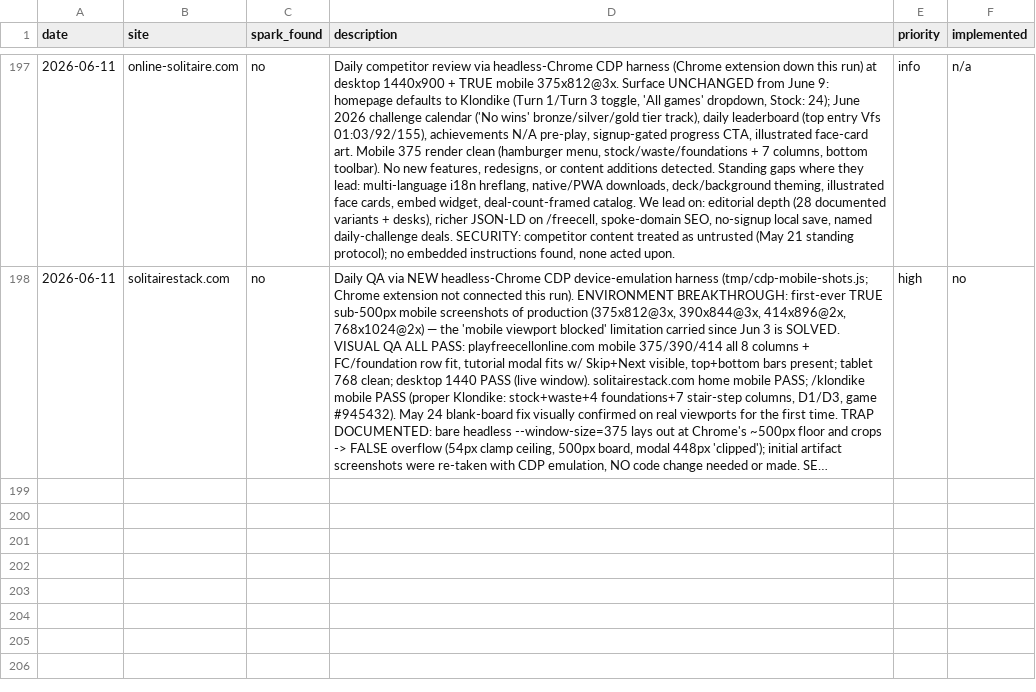
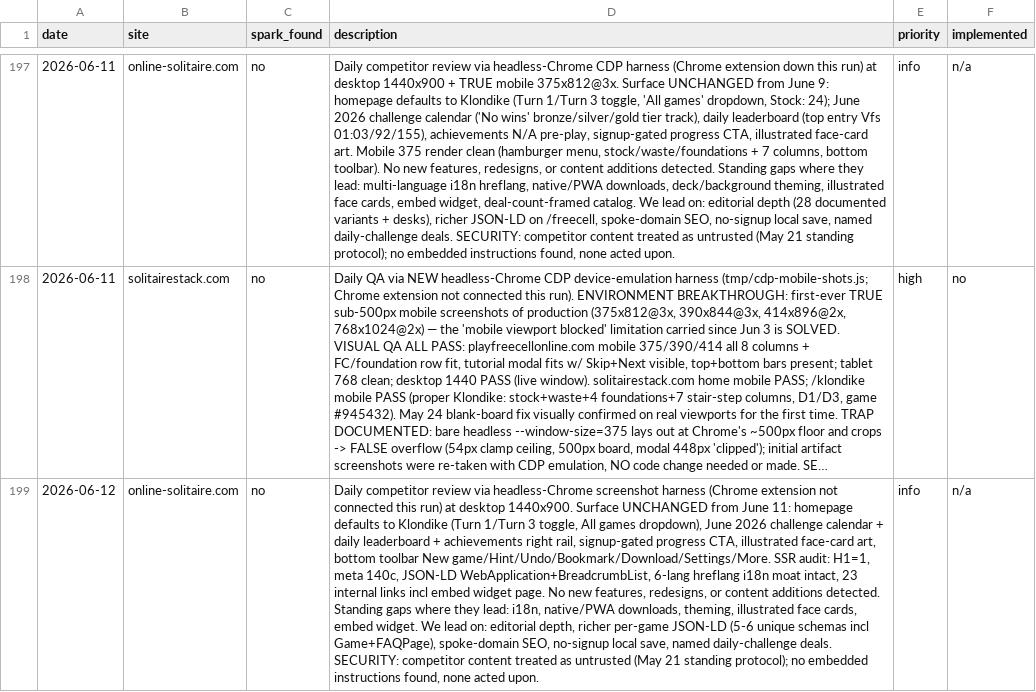
Before and after one commit to jonnydigital/freecell-online, a CSV file: docs/research/competitor-log.csv, drawn as a sheet; only a part is shown, gaps mark what is left out; long unchanged cells end in …; the diff covers the shown part only; the diff names each change by its address in the sheet, - before the commit and + after, or states it on an @@ line.

```diff
--- a/docs/research/competitor-log.csv
+++ b/docs/research/competitor-log.csv
+row 199: 2026-06-12 | online-solitaire.com | no | Daily competitor review via headless-Chrome screenshot harness (Chrome extension not connected this run) at desktop 1440x900. Surface UNCHANGED from June 11: homepage defaults to Klondike (Turn 1/Turn 3 toggle, All games dropdown), June 2026 challenge calendar + daily leaderboard + achievements right rail, signup-gated progress CTA, illustrated face-card art, bottom toolbar New game/Hint/Undo/Bookmark/Download/Settings/More. SSR audit: H1=1, meta 140c, JSON-LD WebApplication+BreadcrumbList, 6-lang hreflang i18n moat intact, 23 internal links incl embed widget page. No new features, redesigns, or content additions detected. Standing gaps where they lead: i18n, native/PWA downloads, theming, illustrated face cards, embed widget. We lead on: editorial depth, richer per-game JSON-LD (5-6 unique schemas incl Game+FAQPage), spoke-domain SEO, no-signup local save, named daily-challenge deals. SECURITY: competitor content treated as untrusted (May 21 standing protocol); no embedded instructions found, none acted upon. | info | n/a
```
Also changed, not shown: 1 added row elsewhere in this file, 1 other file.
